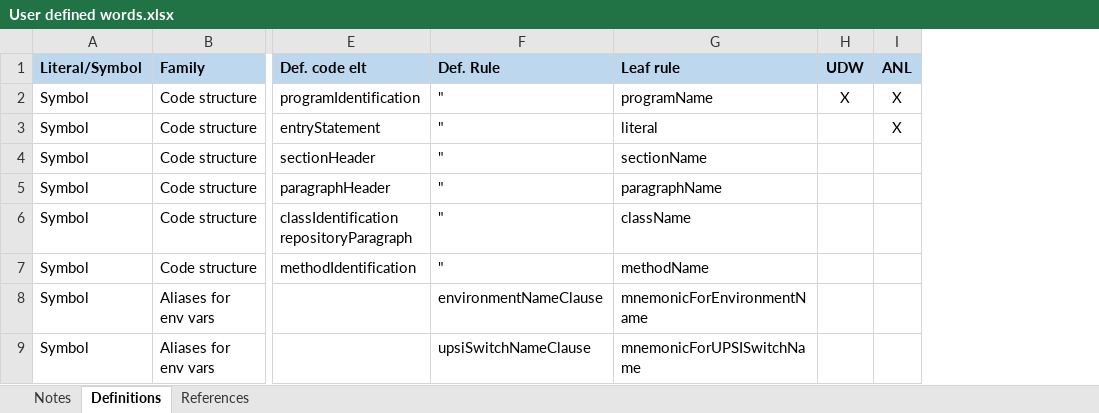
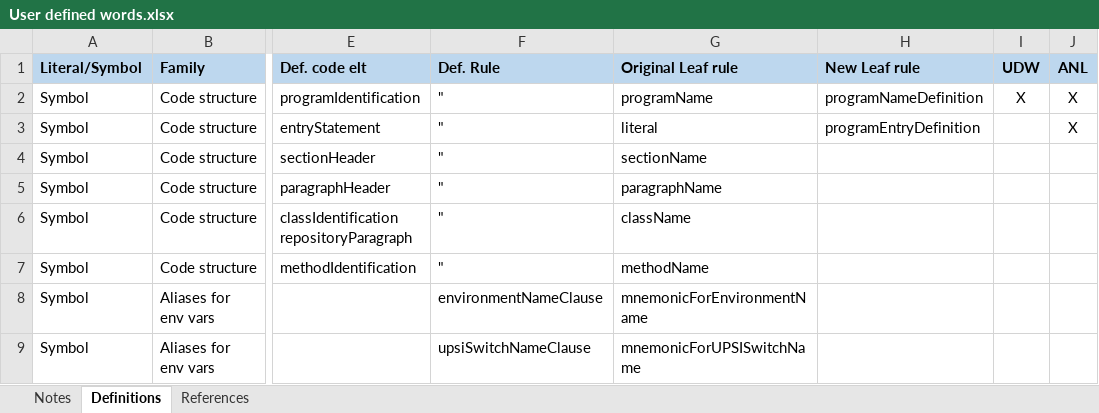
Before and after one commit to TypeCobolTeam/TypeCobol, an Excel workbook: TypeCobol/Documentation/Studies/User defined words.xlsx, sheet Definitions, drawn as a sheet; only a part is shown, gaps mark what is left out; values as stored, in another font and other column widths than the file's, no borders; the diff names each change by its address in the sheet, - before the commit and + after, or states it on an @@ line.

Commit message:
Implementation of programNameDefinition and programEntryDefinition

```diff
--- a/TypeCobol/Documentation/Studies/User defined words.xlsx (sheet Definitions)
+++ b/TypeCobol/Documentation/Studies/User defined words.xlsx (sheet Definitions)
+column H (New Leaf rule), rows 2-3: programNameDefinition | programEntryDefinition
-G1: Leaf rule
+G1: Original Leaf rule
```
Also changed, not shown: sheet Notes, sheet References, 13 other files.
